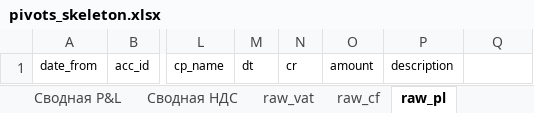
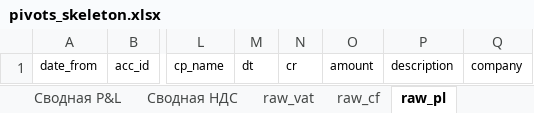
Before and after one commit to feb100281/ts, an Excel workbook: gear/management/commands/assets/pivots_skeleton.xlsx, sheet raw_pl, drawn as a sheet; only a part is shown, gaps mark what is left out; values as stored, in another font and other column widths than the file's, no borders; table styles not drawn; the diff names each change by its address in the sheet, - before the commit and + after, or states it on an @@ line.

```diff
--- a/gear/management/commands/assets/pivots_skeleton.xlsx (sheet raw_pl)
+++ b/gear/management/commands/assets/pivots_skeleton.xlsx (sheet raw_pl)
-Q1: (empty)
+Q1: company
```
Also changed, not shown: sheet raw_cf, 4 other files.
